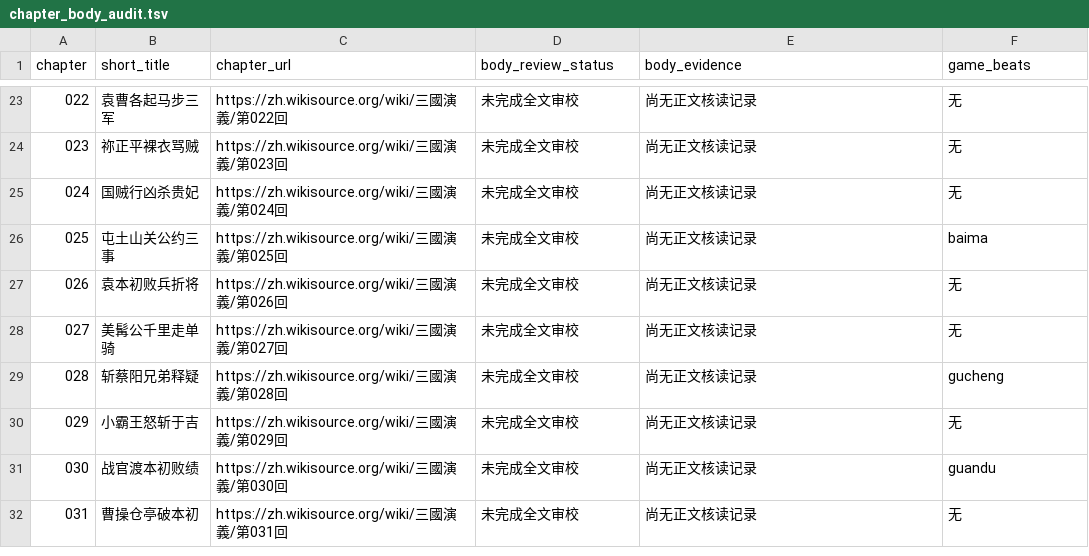
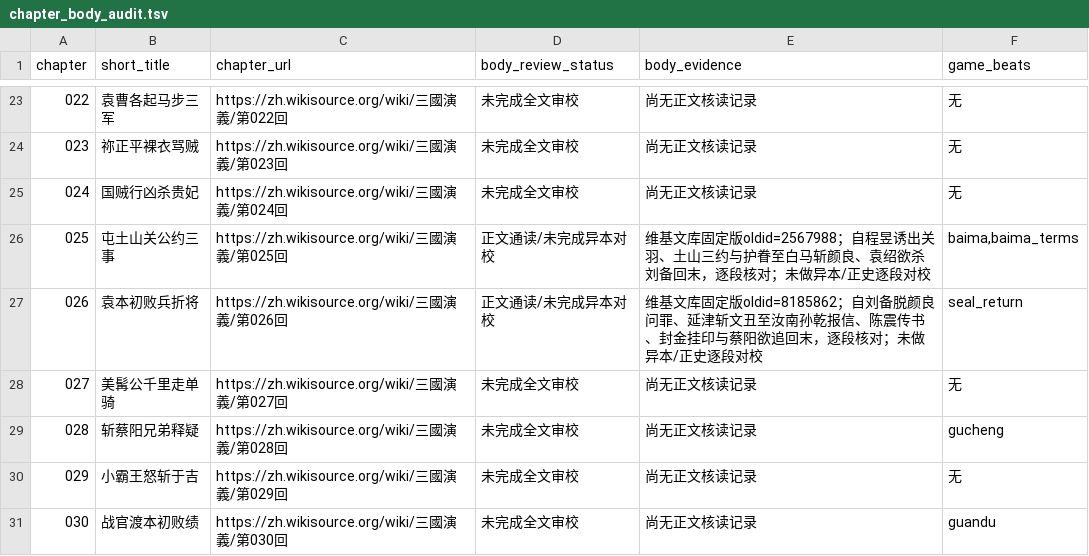
Before and after one commit to jackson-heylion/Three-Kingdoms-Spire-Reborn, a TSV file: data/chapter_body_audit.tsv, drawn as a sheet; only a part is shown, gaps mark what is left out; the shorter side is filled out with more unchanged rows.

Commit message:
docs(lore): register pinned full causal readings for chapters 25–26

```diff
--- a/data/chapter_body_audit.tsv
+++ b/data/chapter_body_audit.tsv
@@ -25,4 +25,4 @@ chapter	short_title	chapter_url	body_review_status	body_evidence	game_beats
 024	国贼行凶杀贵妃	https://zh.wikisource.org/wiki/三國演義/第024回	未完成全文审校	尚无正文核读记录	无
-025	屯土山关公约三事	https://zh.wikisource.org/wiki/三國演義/第025回	未完成全文审校	尚无正文核读记录	baima
-026	袁本初败兵折将	https://zh.wikisource.org/wiki/三國演義/第026回	未完成全文审校	尚无正文核读记录	无
+025	屯土山关公约三事	https://zh.wikisource.org/wiki/三國演義/第025回	正文通读/未完成异本对校	维基文库固定版oldid=2567988；自程昱诱出关羽、土山三约与护眷至白马斩颜良、袁绍欲杀刘备回末，逐段核对；未做异本/正史逐段对校	baima,baima_terms
+026	袁本初败兵折将	https://zh.wikisource.org/wiki/三國演義/第026回	正文通读/未完成异本对校	维基文库固定版oldid=8185862；自刘备脱颜良问罪、延津斩文丑至汝南孙乾报信、陈震传书、封金挂印与蔡阳欲追回末，逐段核对；未做异本/正史逐段对校	seal_return
 027	美髯公千里走单骑	https://zh.wikisource.org/wiki/三國演義/第027回	未完成全文审校	尚无正文核读记录	无
```
